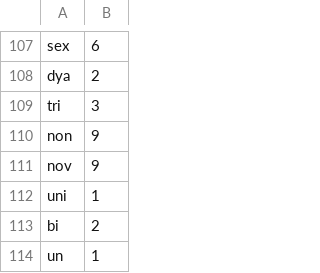
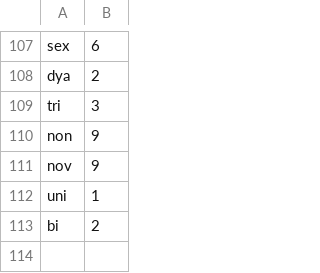
Before and after one commit to paramitamirza/RelationCardinalityExtraction, a TSV file: data/prefix_latin_greek.tsv, drawn as a sheet; only a part is shown, gaps mark what is left out; the diff names each change by its address in the sheet, - before the commit and + after, or states it on an @@ line.

```diff
--- a/data/prefix_latin_greek.tsv
+++ b/data/prefix_latin_greek.tsv
-row 114: un | 1
```
Also changed, not shown: data/post_prefix_latin_greek.tsv, 3 other files.
